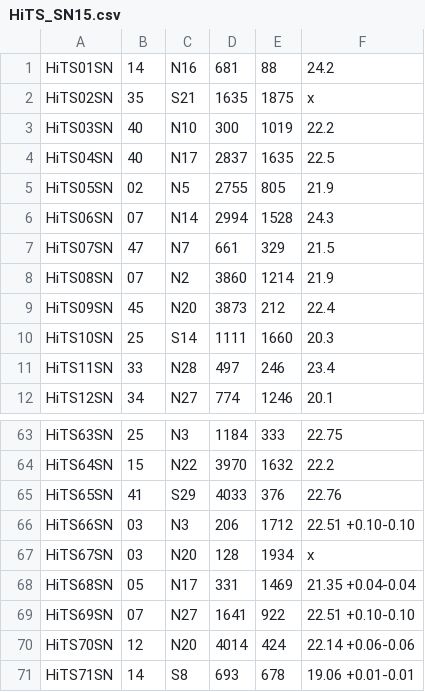
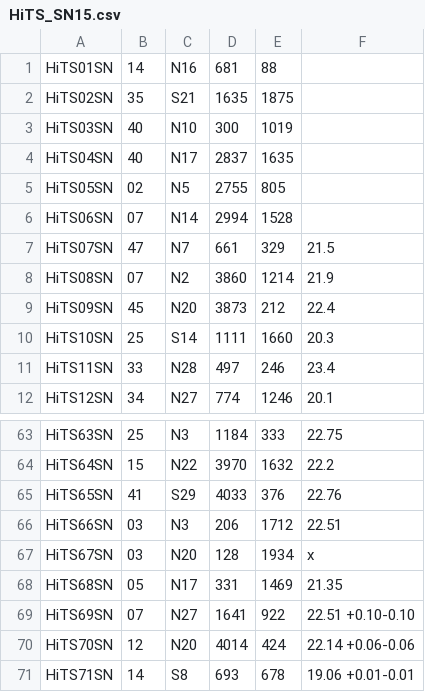
Before and after one commit to PalomaPG/astrokalman, a CSV file: HiTS_SN15.csv, drawn as a sheet; only a part is shown, gaps mark what is left out.

```diff
--- a/HiTS_SN15.csv
+++ b/HiTS_SN15.csv
@@ -1,7 +1,7 @@
-HiTS01SN,14,N16,681,88,24.2
-HiTS02SN,35,S21,1635,1875,x
-HiTS03SN,40,N10,300,1019,22.2
-HiTS04SN,40,N17,2837,1635,22.5
-HiTS05SN,02,N5,2755,805,21.9
-HiTS06SN,07,N14,2994,1528,24.3
+HiTS01SN,14,N16,681,88
+HiTS02SN,35,S21,1635,1875
+HiTS03SN,40,N10,300,1019
+HiTS04SN,40,N17,2837,1635
+HiTS05SN,02,N5,2755,805
+HiTS06SN,07,N14,2994,1528
 HiTS07SN,47,N7,661,329,21.5
@@ -65,5 +65,5 @@ HiTS64SN,15,N22,3970,1632,22.2
 HiTS65SN,41,S29,4033,376,22.76
-HiTS66SN,03,N3,206,1712,22.51 +0.10-0.10
+HiTS66SN,03,N3,206,1712,22.51
 HiTS67SN,03,N20,128,1934,x
-HiTS68SN,05,N17,331,1469,21.35 +0.04-0.04
+HiTS68SN,05,N17,331,1469,21.35
 HiTS69SN,07,N27,1641,922,22.51 +0.10-0.10
```
Also changed, not shown: inputs/test.csv, 9 other files.
